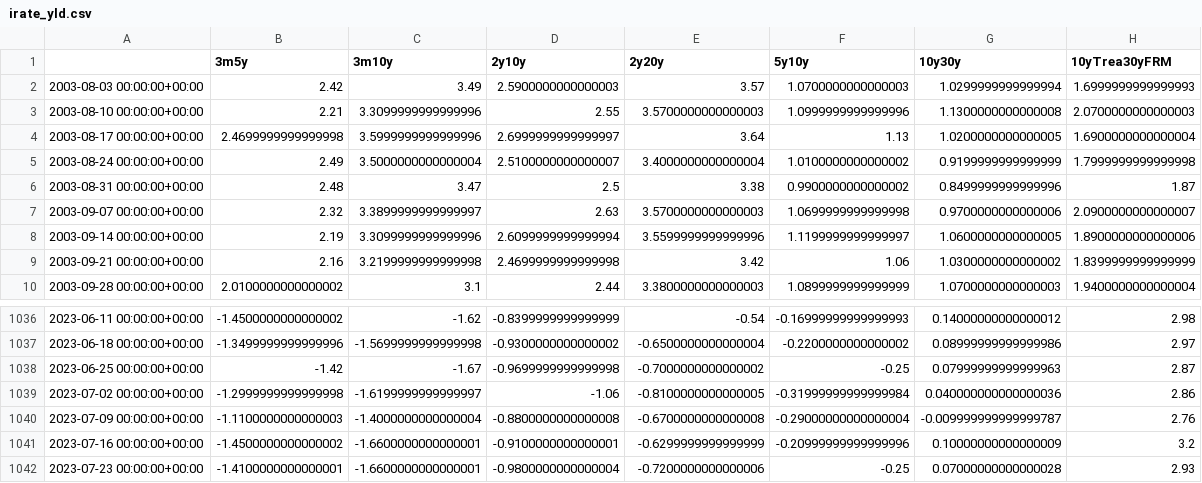
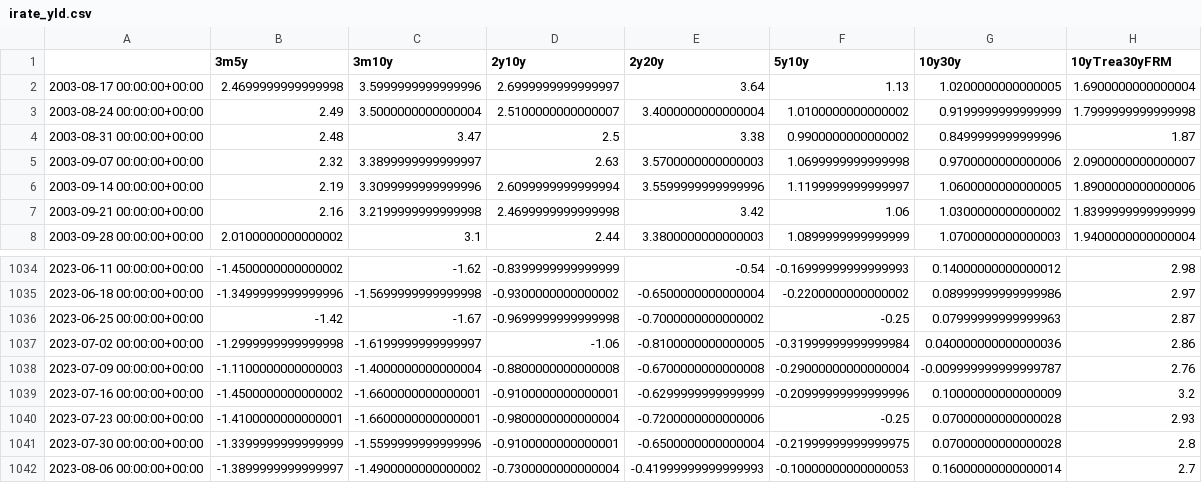
Before and after one commit to JoanOliverPerez96/Economic_Market_Forecasting, a CSV file: Economic_Market_Forecasting/EMF_webapp/src/data/processed/indicators/irate_yld.csv, drawn as a sheet; only a part is shown, gaps mark what is left out.

```diff
--- a/Economic_Market_Forecasting/EMF_webapp/src/data/processed/indicators/irate_yld.csv
+++ b/Economic_Market_Forecasting/EMF_webapp/src/data/processed/indicators/irate_yld.csv
@@ -1,4 +1,2 @@
 ,3m5y,3m10y,2y10y,2y20y,5y10y,10y30y,10yTrea30yFRM
-2003-08-03 00:00:00+00:00,2.42,3.49,2.5900000000000003,3.57,1.0700000000000003,1.0299999999999994,1.6999999999999993
-2003-08-10 00:00:00+00:00,2.21,3.3099999999999996,2.55,3.5700000000000003,1.0999999999999996,1.1300000000000008,2.0700000000000003
 2003-08-17 00:00:00+00:00,2.4699999999999998,3.5999999999999996,2.6999999999999997,3.64,1.13,1.0200000000000005,1.6900000000000004
@@ -1042 +1040,3 @@
 2023-07-23 00:00:00+00:00,-1.4100000000000001,-1.6600000000000001,-0.9800000000000004,-0.7200000000000006,-0.25,0.07000000000000028,2.93
+2023-07-30 00:00:00+00:00,-1.3399999999999999,-1.5599999999999996,-0.9100000000000001,-0.6500000000000004,-0.21999999999999975,0.07000000000000028,2.8
+2023-08-06 00:00:00+00:00,-1.3899999999999997,-1.4900000000000002,-0.7300000000000004,-0.41999999999999993,-0.10000000000000053,0.16000000000000014,2.7
```
Also changed, not shown: Economic_Market_Forecasting/EMF_webapp/src/data/processed/indicators/model_data.csv, Economic_Market_Forecasting/EMF_webapp/src/data/processed/indicators/usd.csv, 19 other files.
